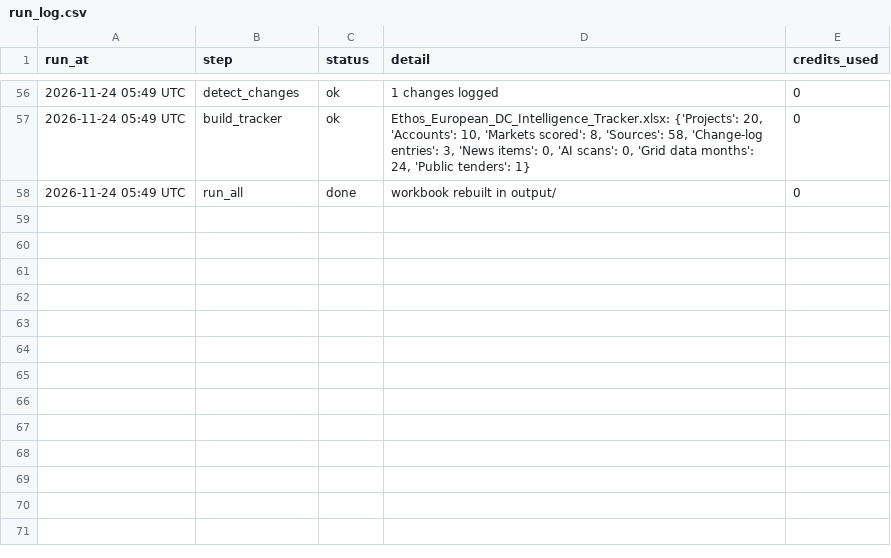
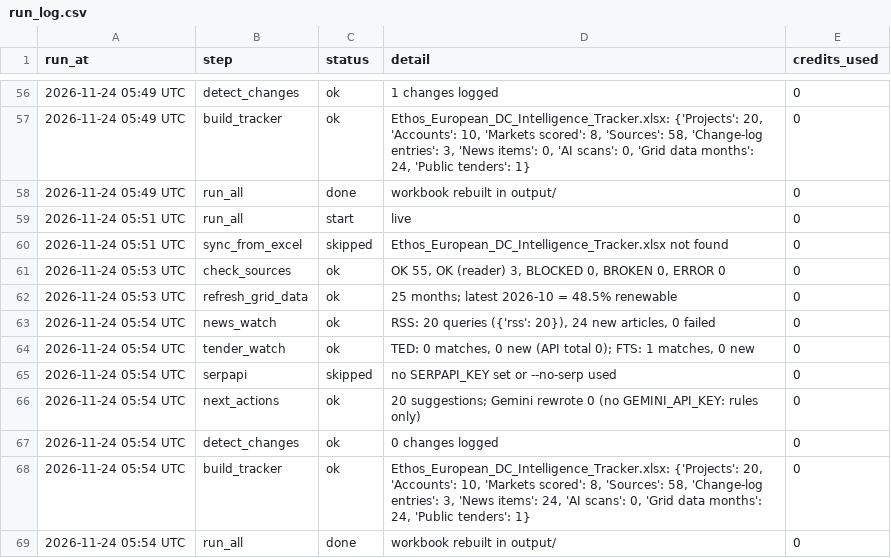
Before and after one commit to C-D4V1D/ethos-intel-tracker, a CSV file: data/run_log.csv, drawn as a sheet; only a part is shown, gaps mark what is left out; the diff names each change by its address in the sheet, - before the commit and + after, or states it on an @@ line.

```diff
--- a/data/run_log.csv
+++ b/data/run_log.csv
+row 59: 2026-11-24 05:51 UTC | run_all | start | live | 0
+row 60: 2026-11-24 05:51 UTC | sync_from_excel | skipped | Ethos_European_DC_Intelligence_Tracker.xlsx not found | 0
+row 61: 2026-11-24 05:53 UTC | check_sources | ok | OK 55, OK (reader) 3, BLOCKED 0, BROKEN 0, ERROR 0 | 0
+row 62: 2026-11-24 05:53 UTC | refresh_grid_data | ok | 25 months; latest 2026-10 = 48.5% renewable | 0
+row 63: 2026-11-24 05:54 UTC | news_watch | ok | RSS: 20 queries ({'rss': 20}), 24 new articles, 0 failed | 0
+row 64: 2026-11-24 05:54 UTC | tender_watch | ok | TED: 0 matches, 0 new (API total 0); FTS: 1 matches, 0 new | 0
+row 65: 2026-11-24 05:54 UTC | serpapi | skipped | no SERPAPI_KEY set or --no-serp used | 0
+row 66: 2026-11-24 05:54 UTC | next_actions | ok | 20 suggestions; Gemini rewrote 0 (no GEMINI_API_KEY: rules only) | 0
+row 67: 2026-11-24 05:54 UTC | detect_changes | ok | 0 changes logged | 0
+row 68: 2026-11-24 05:54 UTC | build_tracker | ok | Ethos_European_DC_Intelligence_Tracker.xlsx: {'Projects': 20, 'Accounts': 10, 'Markets scored': 8, 'Sources': 58, 'Change-log entries': 3, 'News items': 24, 'AI scans': 0, 'Grid data months': 24, 'Public tenders': 1} | 0
+row 69: 2026-11-24 05:54 UTC | run_all | done | workbook rebuilt in output/ | 0
```
Also changed, not shown: data/grid_es.csv, data/sources.csv, 2 other files.
